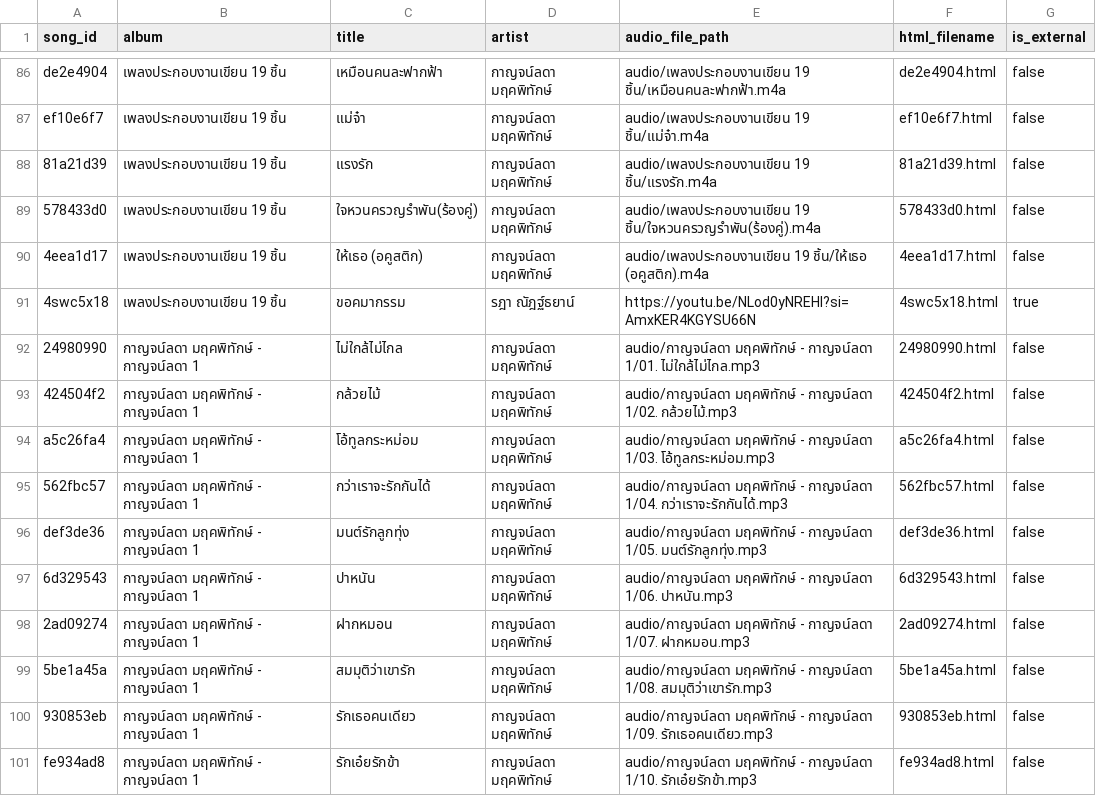
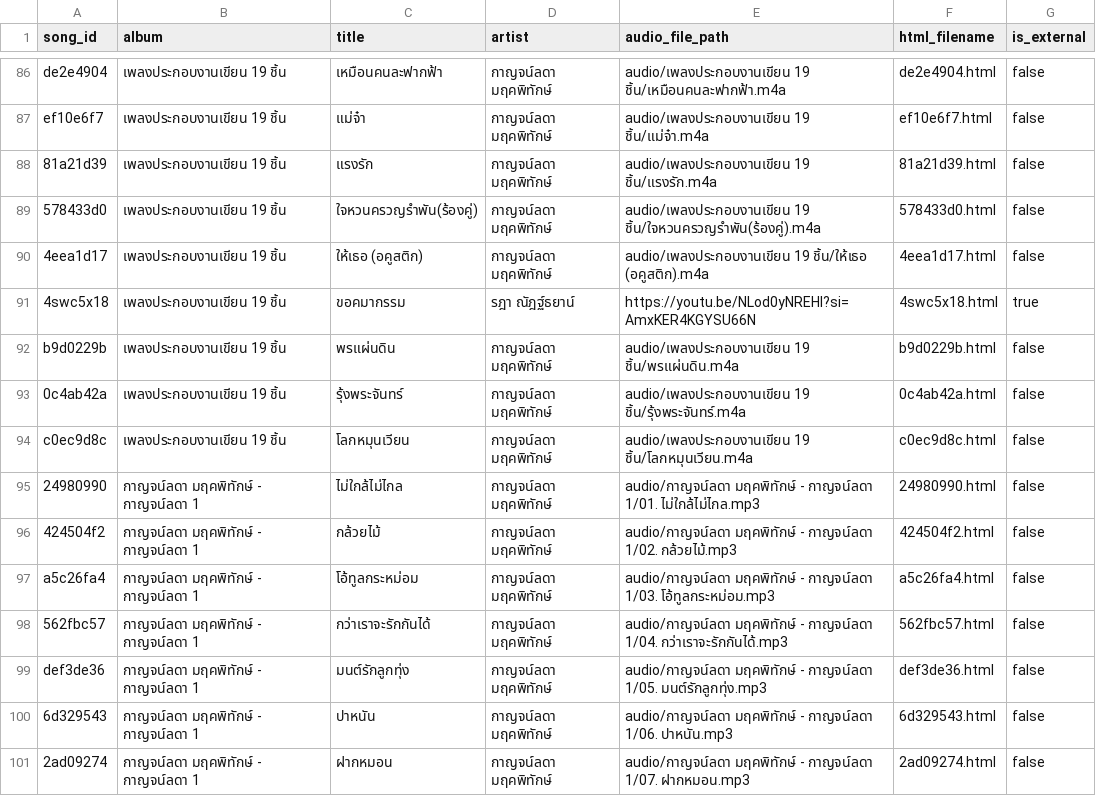
Before and after one commit to kacharuk/karnlada_songs, a CSV file: songs_mapping.csv, drawn as a sheet; only a part is shown, gaps mark what is left out; the shorter side is filled out with more unchanged rows; the diff names each change by its address in the sheet, - before the commit and + after, or states it on an @@ line.

```diff
--- a/songs_mapping.csv
+++ b/songs_mapping.csv
+row 92: b9d0229b | เพลงประกอบงานเขียน 19 ชิ้น | พรแผ่นดิน | กาญจน์ลดา มฤคพิทักษ์ | audio/เพลงประกอบงานเขียน 19 ชิ้น/พรแผ่นดิน.m4a | b9d0229b.html | false
+row 93: 0c4ab42a | เพลงประกอบงานเขียน 19 ชิ้น | รุ้งพระจันทร์ | กาญจน์ลดา มฤคพิทักษ์ | audio/เพลงประกอบงานเขียน 19 ชิ้น/รุ้งพระจันทร์.m4a | 0c4ab42a.html | false
+row 94: c0ec9d8c | เพลงประกอบงานเขียน 19 ชิ้น | โลกหมุนเวียน | กาญจน์ลดา มฤคพิทักษ์ | audio/เพลงประกอบงานเขียน 19 ชิ้น/โลกหมุนเวียน.m4a | c0ec9d8c.html | false
```
Also changed, not shown: 8 other files.
